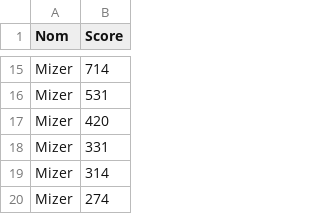
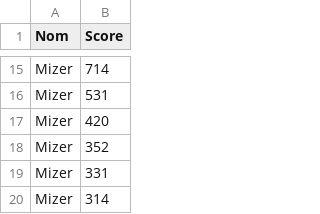
Before and after one commit to karimizerx/doodlejump, a CSV file: src/gui/classement.csv, drawn as a sheet; only a part is shown, gaps mark what is left out; the shorter side is filled out with more unchanged rows; the diff names each change by its address in the sheet, - before the commit and + after, or states it on an @@ line.

```diff
--- a/src/gui/classement.csv
+++ b/src/gui/classement.csv
+row 18: Mizer | 352
```
